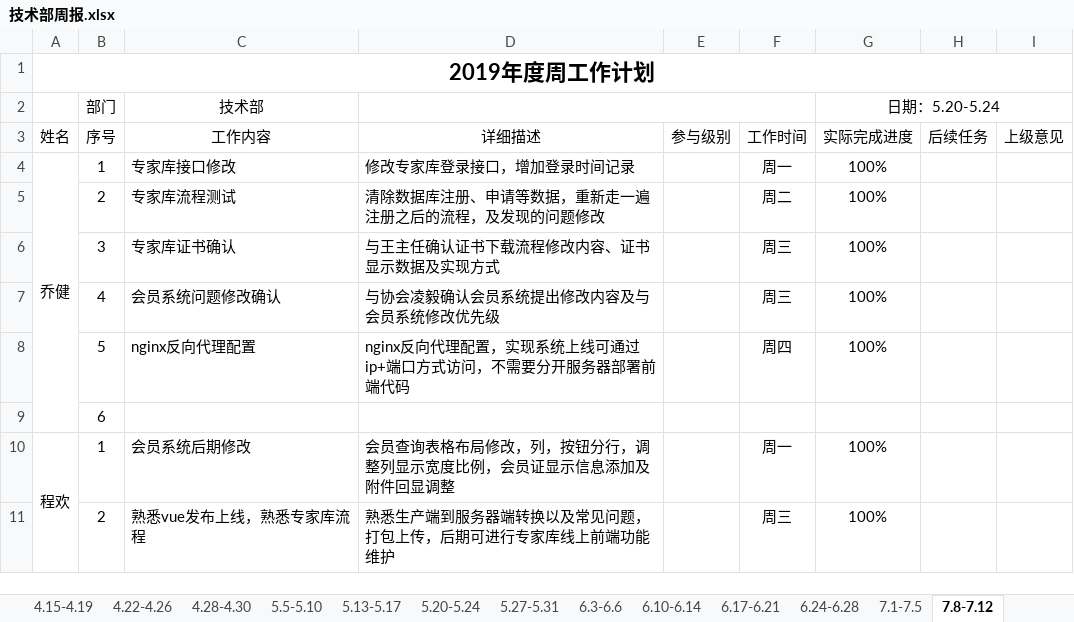
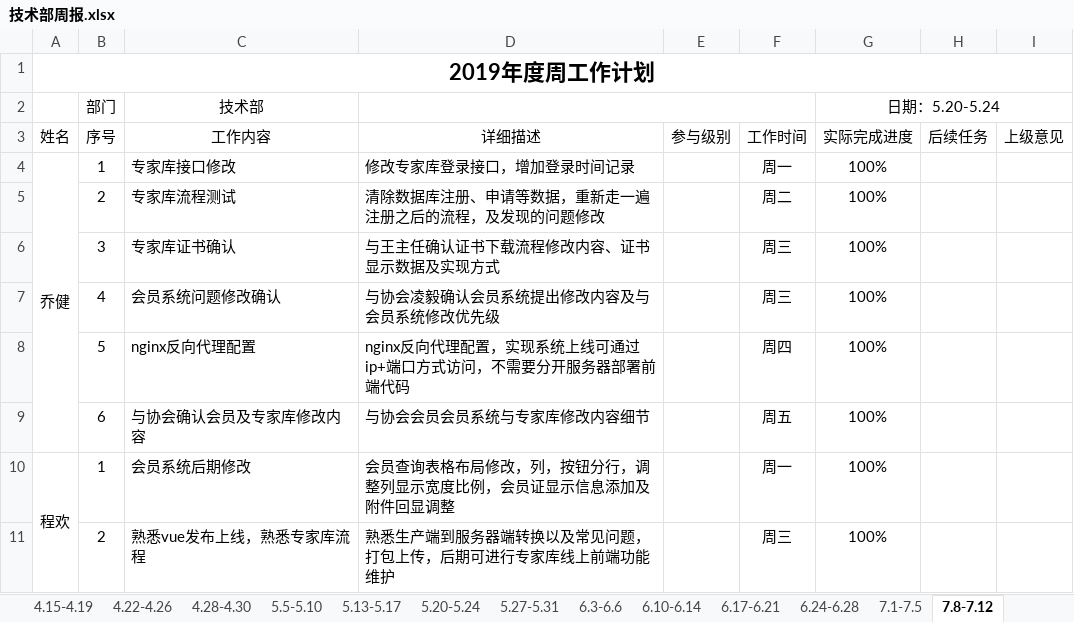
Before and after one commit to qiaojian0907/weekReport, an Excel workbook: 技术部周报.xlsx, sheet 7.8-7.12, drawn as a sheet; only a part is shown; values as stored, in another font and other column widths than the file's, no borders; removed rows and columns are numbered as before the commit, all else as after; the diff names each change by its address in the sheet, - before the commit and + after, or states it on an @@ line.

```diff
--- a/技术部周报.xlsx (sheet 7.8-7.12)
+++ b/技术部周报.xlsx (sheet 7.8-7.12)
-row 9:  | 6
+row 9:  | 6 | 与协会确认会员及专家库修改内容 | 与协会会员会员系统与专家库修改内容细节 |  | 周五 | 100%
```
Also changed, not shown: other sheet tabs.
